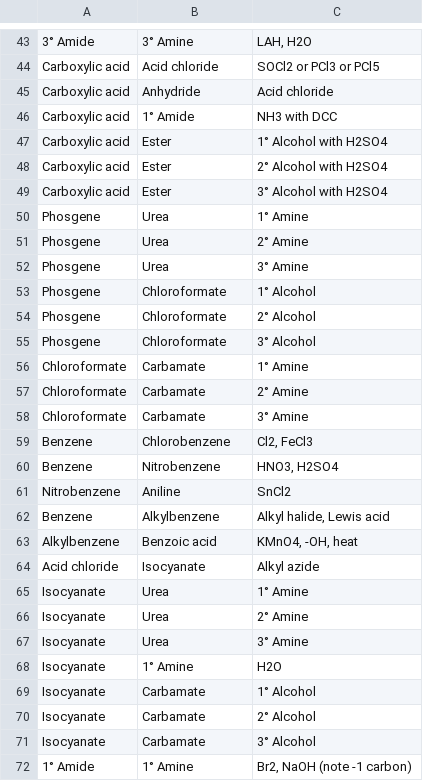
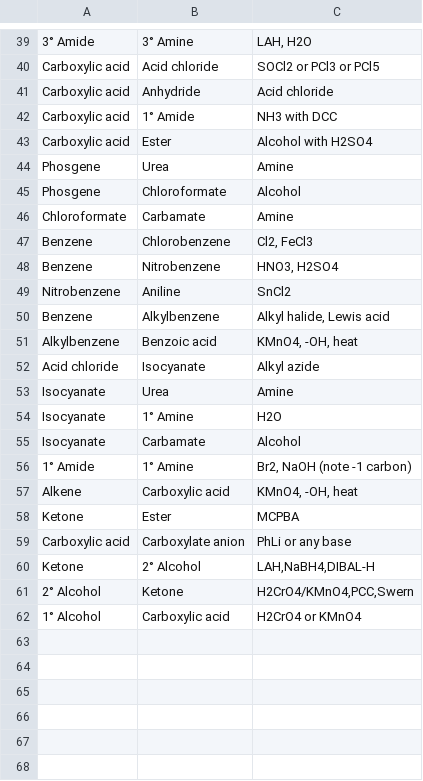
Before and after one commit to jennifergithub/orgo-dijkstras, a CSV file: reaction_map.csv, drawn as a sheet; only a part is shown, gaps mark what is left out; the diff covers the shown part only.

```diff
--- a/reaction_map.csv
+++ b/reaction_map.csv
@@ -46,14 +42,6 @@ Carboxylic acid,Anhydride,Acid chloride
 Carboxylic acid,1° Amide,NH3 with DCC
-Carboxylic acid,Ester,1° Alcohol with H2SO4
-Carboxylic acid,Ester,2° Alcohol with H2SO4
-Carboxylic acid,Ester,3° Alcohol with H2SO4
-Phosgene,Urea,1° Amine
-Phosgene,Urea,2° Amine
-Phosgene,Urea,3° Amine
-Phosgene,Chloroformate,1° Alcohol
-Phosgene,Chloroformate,2° Alcohol
-Phosgene,Chloroformate,3° Alcohol
-Chloroformate,Carbamate,1° Amine
-Chloroformate,Carbamate,2° Amine
-Chloroformate,Carbamate,3° Amine
+Carboxylic acid,Ester,Alcohol with H2SO4
+Phosgene,Urea,Amine
+Phosgene,Chloroformate,Alcohol
+Chloroformate,Carbamate,Amine
 Benzene,Chlorobenzene,"Cl2, FeCl3"
@@ -64,9 +52,11 @@ Alkylbenzene,Benzoic acid,"KMnO4, -OH, heat"
 Acid chloride,Isocyanate,Alkyl azide
-Isocyanate,Urea,1° Amine
-Isocyanate,Urea,2° Amine
-Isocyanate,Urea,3° Amine
+Isocyanate,Urea,Amine
 Isocyanate,1° Amine,H2O
-Isocyanate,Carbamate,1° Alcohol
-Isocyanate,Carbamate,2° Alcohol
-Isocyanate,Carbamate,3° Alcohol
+Isocyanate,Carbamate,Alcohol
 1° Amide,1° Amine,"Br2, NaOH (note -1 carbon)"
+Alkene,Carboxylic acid,"KMnO4, -OH, heat"
+Ketone,Ester,MCPBA
+Carboxylic acid,Carboxylate anion,PhLi or any base
+Ketone,2° Alcohol,"LAH,NaBH4,DIBAL-H"
+2° Alcohol,Ketone,"H2CrO4/KMnO4,PCC,Swern"
+1° Alcohol,Carboxylic acid,H2CrO4 or KMnO4
```
Also changed, not shown: 4 removed rows and 3 edited cells elsewhere in this file, 2 other files.
